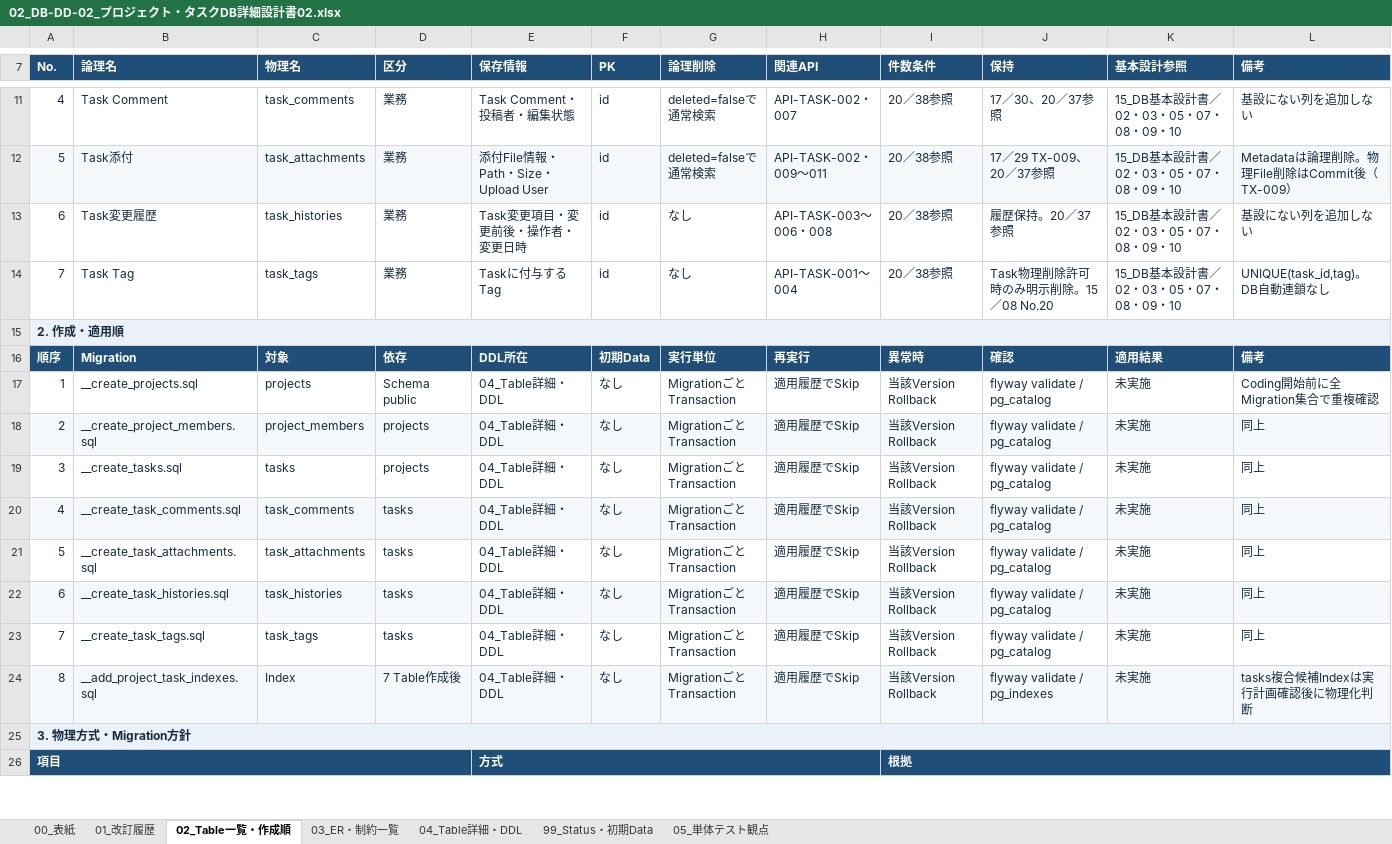
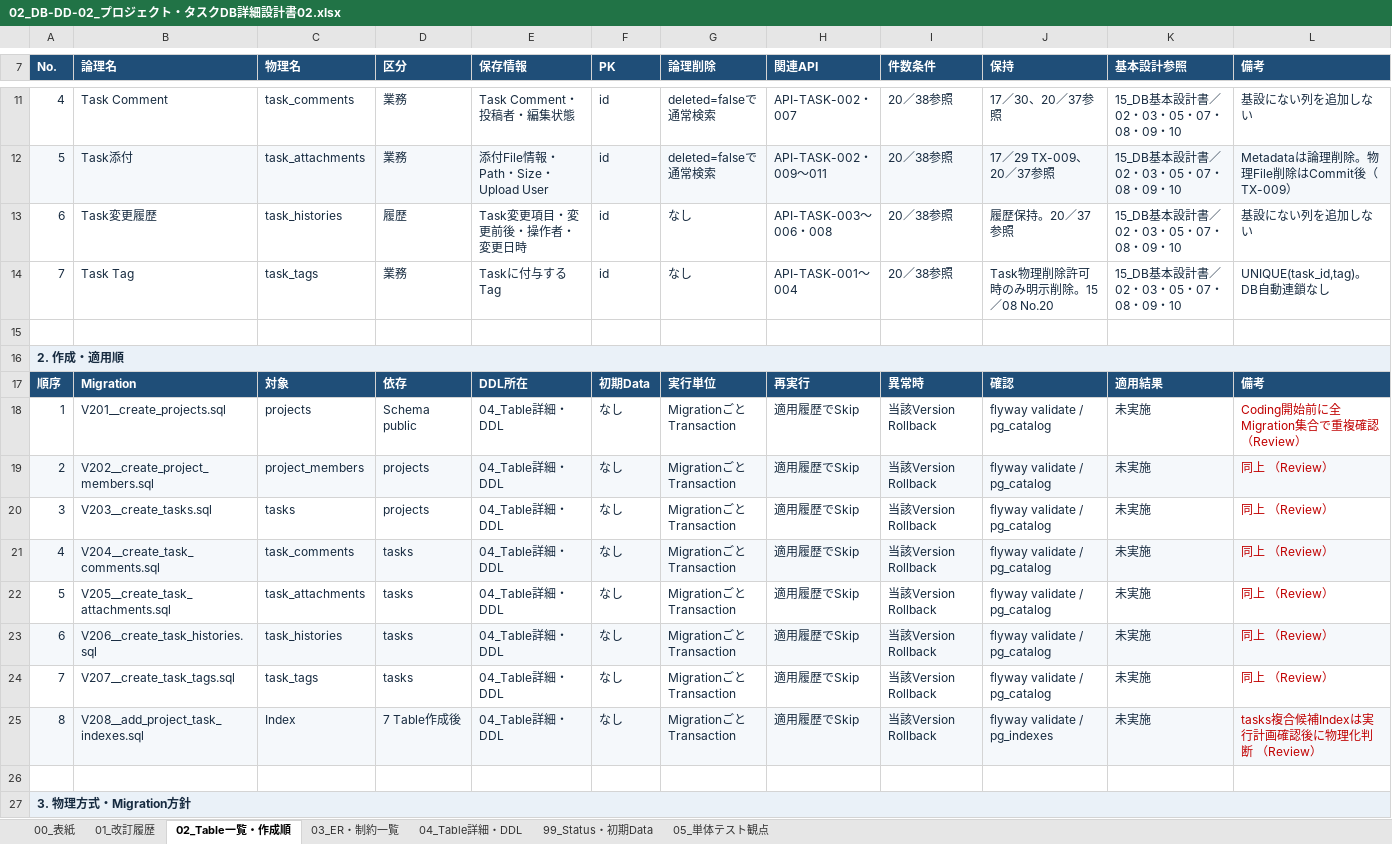
Before and after one commit to ansin-lin/LearnProject, an Excel workbook: 詳細設計/DB詳細設計/02_DB-DD-02_プロジェクト・タスクDB詳細設計書02.xlsx, sheet 02_Table一覧・作成順, drawn as a sheet; only a part is shown, gaps mark what is left out; values as stored, in another font and other column widths than the file's, no borders; removed rows and columns are numbered as before the commit, all else as after; the diff covers the shown part only; the diff names each change by its address in the sheet, - before the commit and + after, or states it on an @@ line.

```diff
--- a/詳細設計/DB詳細設計/02_DB-DD-02_プロジェクト・タスクDB詳細設計書02.xlsx (sheet 02_Table一覧・作成順)
+++ b/詳細設計/DB詳細設計/02_DB-DD-02_プロジェクト・タスクDB詳細設計書02.xlsx (sheet 02_Table一覧・作成順)
-D13 (区分): 業務
+D13 (区分): 履歴
+row 15: (empty)
-B18 (論理名): __create_projects.sql
+B18 (論理名): V201__create_projects.sql
-L18 (備考): Coding開始前に全Migration集合で重複確認
+L18 (備考): Coding開始前に全Migration集合で重複確認 （Review）
-L18:L25 text colour: #172B40
+L18:L25 text colour: #C00000
-B19 (論理名): __create_project_members.sql
+B19 (論理名): V202__create_project_members.sql
-L19:L24 (備考): 同上
+L19:L24 (備考): 同上 （Review）
-B20 (論理名): __create_tasks.sql
+B20 (論理名): V203__create_tasks.sql
-B21 (論理名): __create_task_comments.sql
+B21 (論理名): V204__create_task_comments.sql
-B22 (論理名): __create_task_attachments.sql
+B22 (論理名): V205__create_task_attachments.sql
-B23 (論理名): __create_task_histories.sql
+B23 (論理名): V206__create_task_histories.sql
-B24 (論理名): __create_task_tags.sql
+B24 (論理名): V207__create_task_tags.sql
-B25 (論理名): __add_project_task_indexes.sql
+B25 (論理名): V208__add_project_task_indexes.sql
-L25 (備考): tasks複合候補Indexは実行計画確認後に物理化判断
+L25 (備考): tasks複合候補Indexは実行計画確認後に物理化判断 （Review）
+row 26: (empty)
-row 26: 項目 |  |  |  | 方式 |  |  |  | 根拠
```
Also changed, not shown: 23 added rows, 16 removed rows and 7 edited cells elsewhere in this sheet, sheet 05_単体テスト観点, sheet 04_Table詳細・DDL, sheet 03_ER・制約一覧, sheet 99_Status・初期Data, sheet 01_改訂履歴, sheet 00_表紙.
